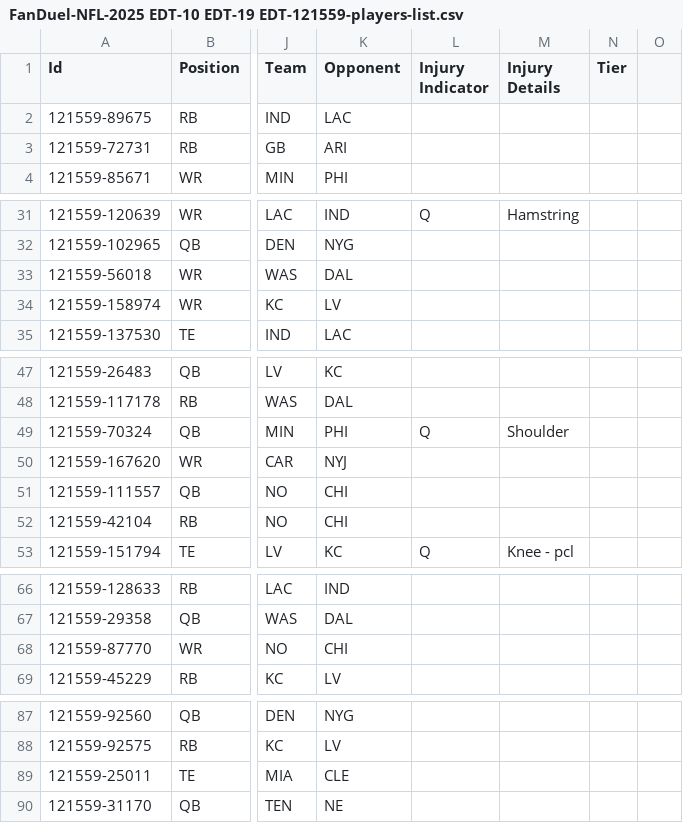
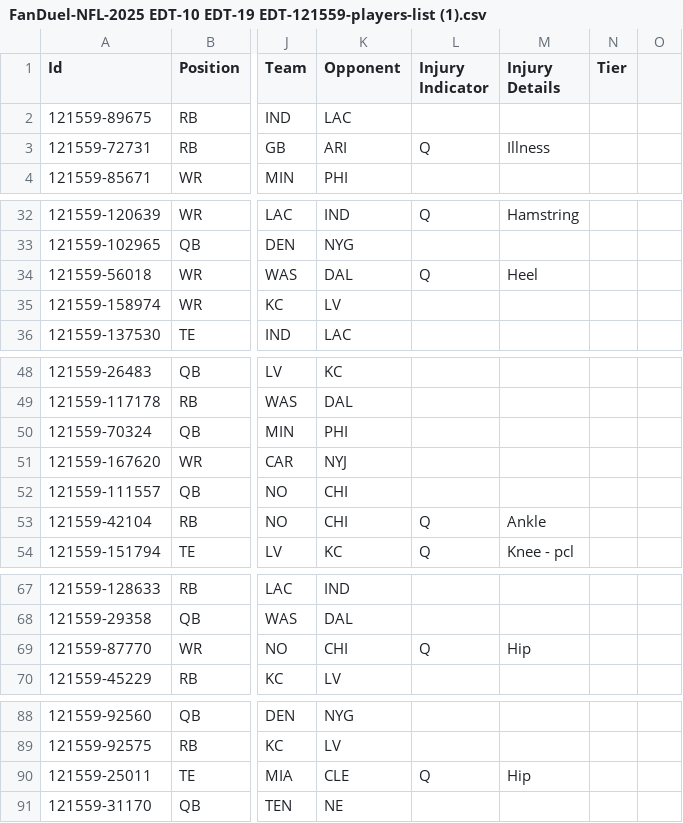
Before and after one commit to jvereen01/NFL_DFS_OPTIMZER, a CSV file: FanDuel-NFL-2025 EDT-10 EDT-19 EDT-121559-players-list (1).csv (was FanDuel-NFL-2025 EDT-10 EDT-19 EDT-121559-players-list.csv), drawn as a sheet; only a part is shown, gaps mark what is left out; addresses are those after the commit; the diff covers the shown part only; the diff names each change by its address in the sheet, - before the commit and + after, or states it on an @@ line.

```diff
--- a/FanDuel-NFL-2025 EDT-10 EDT-19 EDT-121559-players-list.csv
+++ b/FanDuel-NFL-2025 EDT-10 EDT-19 EDT-121559-players-list (1).csv
-L3 (Injury Indicator): (empty)
+L3 (Injury Indicator): Q
-M3 (Injury Details): (empty)
+M3 (Injury Details): Illness
-L34 (Injury Indicator): (empty)
+L34 (Injury Indicator): Q
-M34 (Injury Details): (empty)
+M34 (Injury Details): Heel
-L50 (Injury Indicator): Q
+L50 (Injury Indicator): (empty)
-M50 (Injury Details): Shoulder
+M50 (Injury Details): (empty)
-L53 (Injury Indicator): (empty)
+L53 (Injury Indicator): Q
-M53 (Injury Details): (empty)
+M53 (Injury Details): Ankle
-L69 (Injury Indicator): (empty)
+L69 (Injury Indicator): Q
-M69 (Injury Details): (empty)
+M69 (Injury Details): Hip
-L90 (Injury Indicator): (empty)
+L90 (Injury Indicator): Q
-M90 (Injury Details): (empty)
+M90 (Injury Details): Hip
```
Also changed, not shown: 1 added row and 34 edited cells elsewhere in this file, 29 other files.
